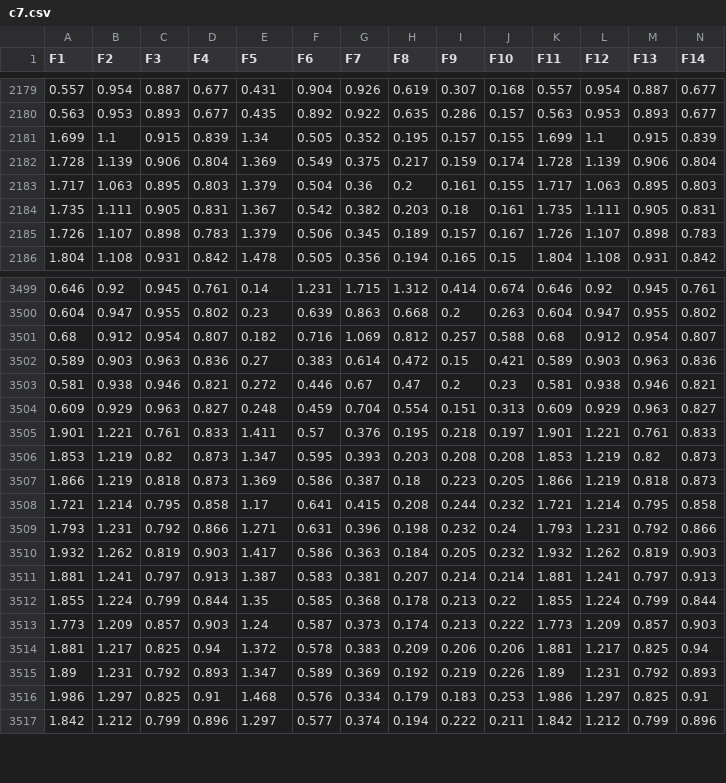
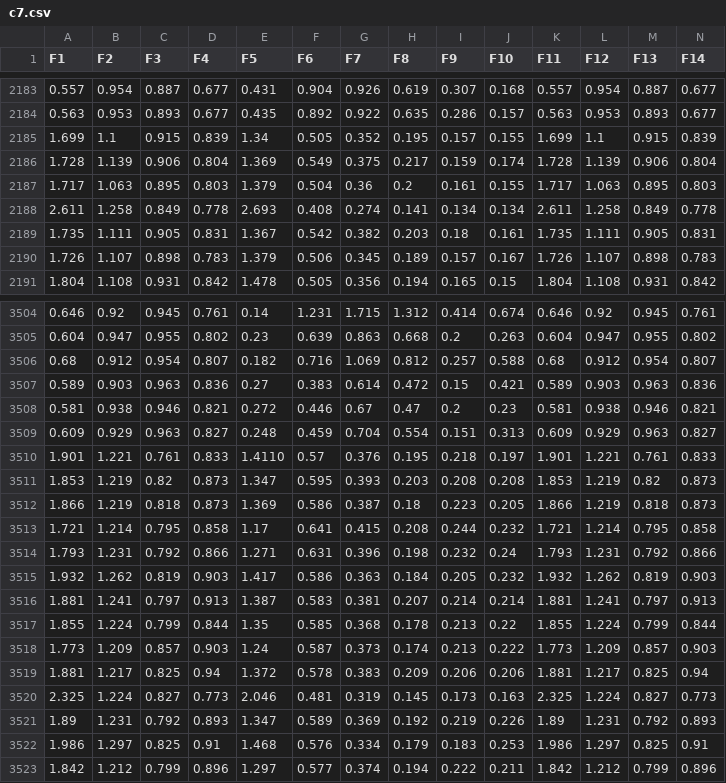
Before and after one commit to AhmedShahan/CSE_499_SIGN_LANGUAGE_RECOGNITION_2.0, a CSV file: Dataset_BSL_English/c7.csv, drawn as a sheet; only a part is shown, gaps mark what is left out; addresses are those after the commit; rows hold the shown columns only; the diff covers the shown part only; the diff names each change by its address in the sheet, - before the commit and + after, or states it on an @@ line.

```diff
--- a/Dataset_BSL_English/c7.csv
+++ b/Dataset_BSL_English/c7.csv
+row 2188: 2.611 | 1.258 | 0.849 | 0.778 | 2.693 | 0.408 | 0.274 | 0.141 | 0.134 | 0.134 | 2.611 | 1.258 | 0.849 | 0.778
-E3510 (F5): 1.411
+E3510 (F5): 1.4110
+row 3520: 2.325 | 1.224 | 0.827 | 0.773 | 2.046 | 0.481 | 0.319 | 0.145 | 0.173 | 0.163 | 2.325 | 1.224 | 0.827 | 0.773
```
Also changed, not shown: 6 added rows elsewhere in this file, Dataset_BSL_English/c2.csv, Dataset_BSL_English/c3.csv, 16 other files.
